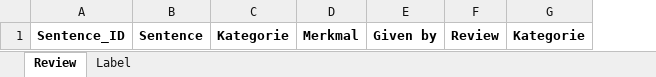
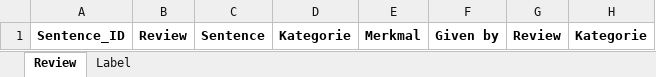
Before and after one commit to recski/brise-plandok, an Excel workbook: brise_plandok/review/BRISE_review.xlsx, sheet Review, drawn as a sheet; only a part is shown; values as stored, in another font and other column widths than the file's, no borders; conditional formats not drawn; the diff names each change by its address in the sheet, - before the commit and + after, or states it on an @@ line.

Commit message:
Add sentence review column

```diff
--- a/brise_plandok/review/BRISE_review.xlsx (sheet Review)
+++ b/brise_plandok/review/BRISE_review.xlsx (sheet Review)
+column B, row 1: Review
```
Also changed, not shown: sheet Label, 1 other file.
